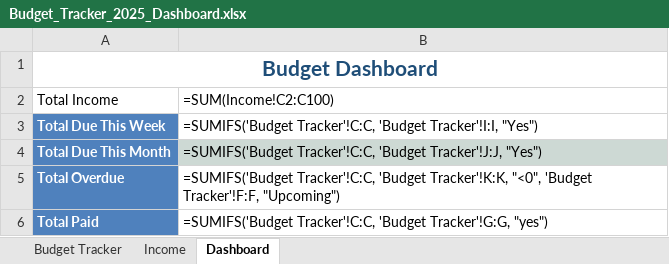
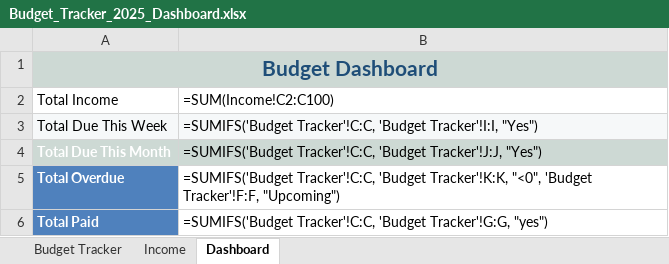
Before and after one commit to gusinfosec/budget-sentinel, an Excel workbook: assets/Budget_Tracker_2025_Dashboard.xlsx, sheet Dashboard, drawn as a sheet; values as stored, in another font and other column widths than the file's, no borders; formulas without a stored value are shown as written; charts and pictures and table styles not drawn; the diff names each change by its address in the sheet, - before the commit and + after, or states it on an @@ line.

Commit message:
Replace dashboard sample with cleaned version

```diff
--- a/assets/Budget_Tracker_2025_Dashboard.xlsx (sheet Dashboard)
+++ b/assets/Budget_Tracker_2025_Dashboard.xlsx (sheet Dashboard)
-A1 fill: none
+A1 fill: #CDD9D4
@@ A3 fill: #4F81BD → #F6F8F9, bold: on → off, text colour: #FFFFFF → black @@
-B3 fill: none
+B3 fill: #F6F8F9
-A4 fill: #4F81BD
+A4 fill: #CDD9D4
```
Also changed, not shown: sheet Budget Tracker, charts or pictures.
